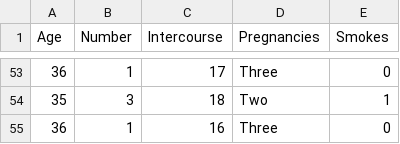
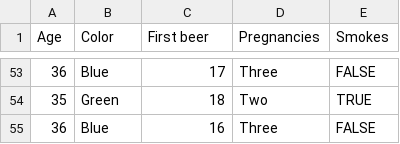
Before and after one commit to Vincent-Letourmy/UserInterfaceR, a CSV file: risk_factors_cervical_cancer_Copie.csv, drawn as a sheet; only a part is shown, gaps mark what is left out; the diff covers the shown part only.

```diff
--- a/risk_factors_cervical_cancer_Copie.csv
+++ b/risk_factors_cervical_cancer_Copie.csv
@@ -1 +1 @@
-Age;Number;Intercourse;Pregnancies;Smokes
+Age;Color;First beer;Pregnancies;Smokes
@@ -53,3 +53,3 @@ Age;Number;Intercourse;Pregnancies;Smokes
-36;1;17;Three;0
-35;3;18;Two;1
-36;1;16;Three;0
+36;Blue;17;Three;FALSE
+35;Green;18;Two;TRUE
+36;Blue;16;Three;FALSE
```
Also changed, not shown: 99 edited cells elsewhere in this file, 2 other files.
